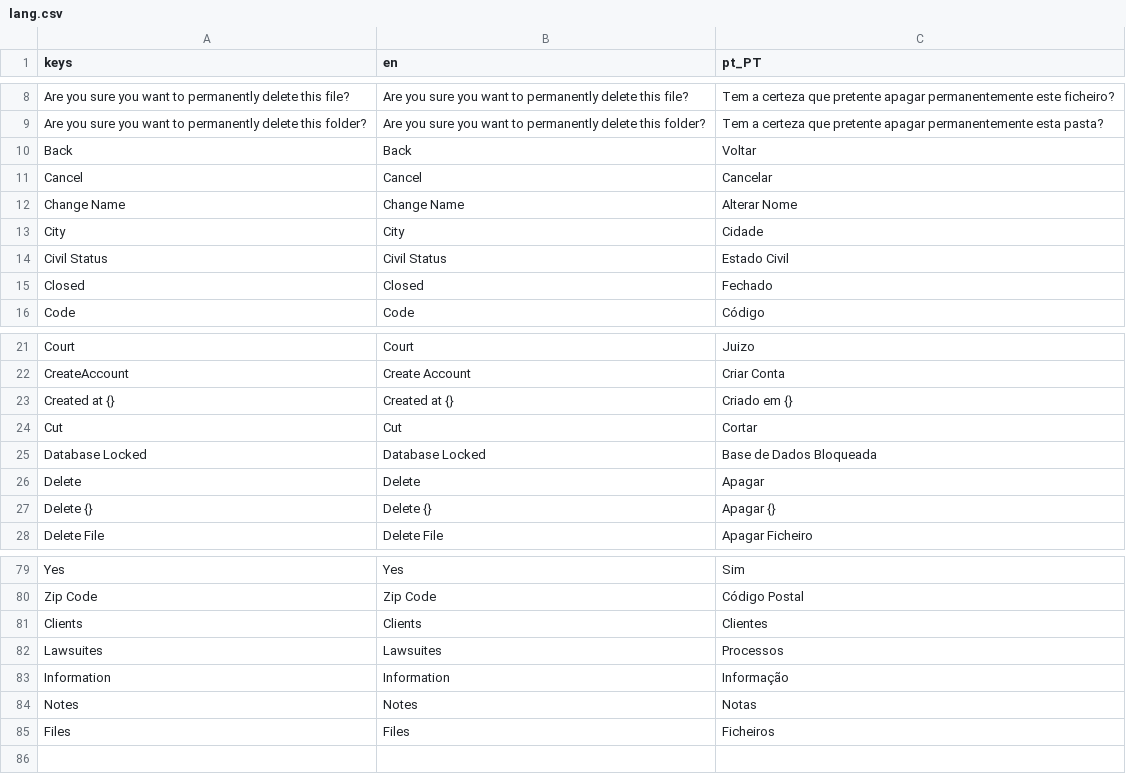
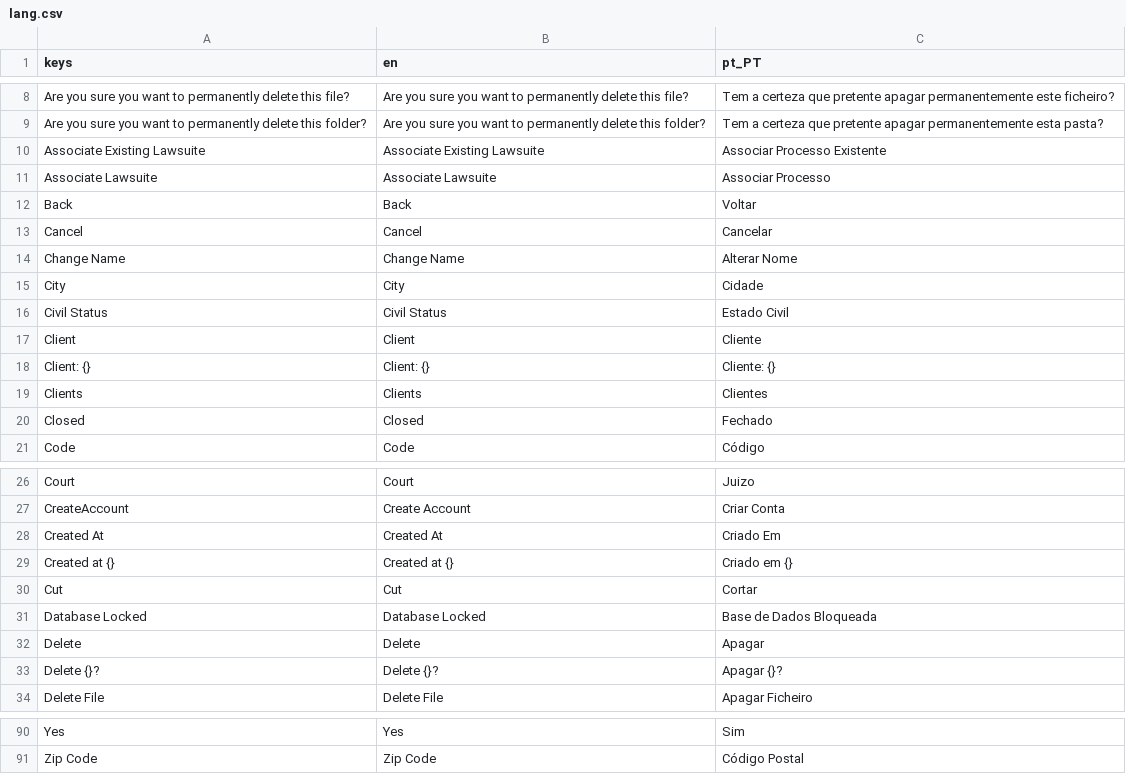
Before and after one commit to Fr0sk/lucidum-legalis, a CSV file: assets/lang/lang.csv, drawn as a sheet; only a part is shown, gaps mark what is left out; the diff covers the shown part only.

Commit message:
Added ClientLawsuite association; Added lawsuite view on client tab; Updated visuals on information header; Fixed file explorer not calling cut, paste and delete functions; Fixed dialog text in file explorer; Better innter tabs in client/lawsuite tab

```diff
--- a/assets/lang/lang.csv
+++ b/assets/lang/lang.csv
@@ -9,0 +10,2 @@
+Associate Existing Lawsuite,Associate Existing Lawsuite,Associar Processo Existente
+Associate Lawsuite,Associate Lawsuite,Associar Processo
@@ -14,0 +17,3 @@
+Client,Client,Cliente
+Client: {},Client: {},Cliente: {}
+Clients,Clients,Clientes
@@ -22,0 +28 @@
+Created At,Created At,Criado Em
@@ -27 +33 @@
-"Delete {}",Delete {},Apagar {}
+Delete {}?,Delete {}?,Apagar {}?
@@ -81,5 +91,0 @@
-"Clients",Clients,Clientes
-"Lawsuites",Lawsuites,Processos
-"Information",Information,Informação
-"Notes",Notes,Notas
-"Files",Files,Ficheiros
```
Also changed, not shown: 1 added row elsewhere in this file, 26 other files.
